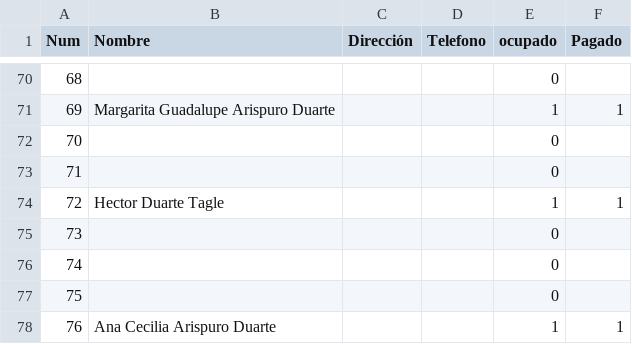
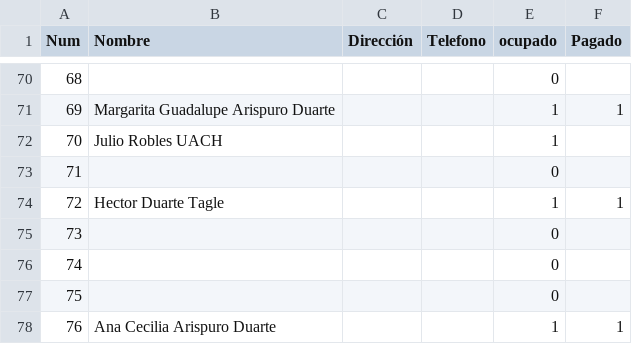
Before and after one commit to napoles-uach/Rifa, a CSV file: Rifa_Halloween_boletos.csv, drawn as a sheet; only a part is shown, gaps mark what is left out.

Commit message:
julio

```diff
--- a/Rifa_Halloween_boletos.csv
+++ b/Rifa_Halloween_boletos.csv
@@ -71,3 +71,3 @@ Num,Nombre,Dirección,Telefono,ocupado,Pagado
 69,Margarita Guadalupe Arispuro Duarte,,,1,1
-70,,,,0,
+70,Julio Robles UACH,,,1,
 71,,,,0,
```
